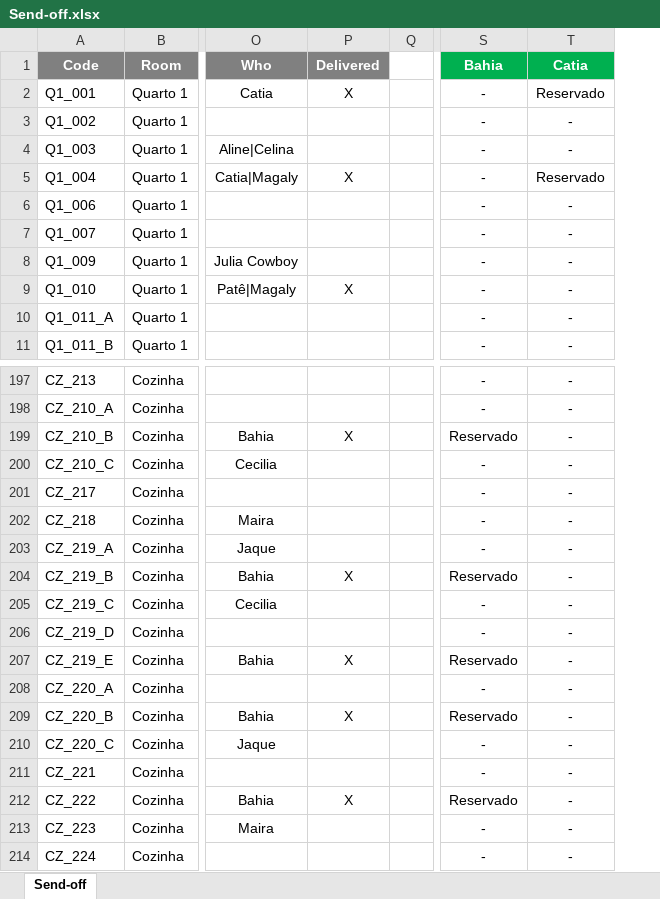
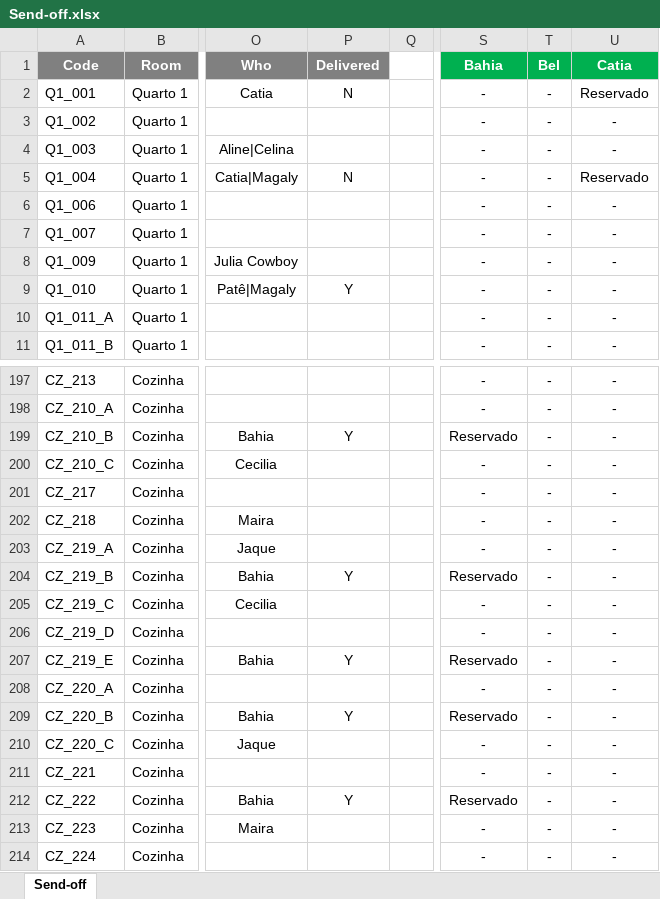
Before and after one commit to luis-gerbelli/send-off, an Excel workbook: src/Send-off.xlsx, sheet Send-off, drawn as a sheet; only a part is shown, gaps mark what is left out; values as stored, in another font and other column widths than the file's, no borders; conditional formats not drawn; the diff covers the shown part only; the diff names each change by its address in the sheet, - before the commit and + after, or states it on an @@ line.

```diff
--- a/src/Send-off.xlsx (sheet Send-off)
+++ b/src/Send-off.xlsx (sheet Send-off)
+column T (Bel), rows 2-11: all -; rows 197-214: all -
-P2 (Delivered): X
+P2 (Delivered): N
-P5 (Delivered): X
+P5 (Delivered): N
-P9 (Delivered): X
+P9 (Delivered): Y
-P199 (Delivered): X
+P199 (Delivered): Y
-P204 (Delivered): X
+P204 (Delivered): Y
-P207 (Delivered): X
+P207 (Delivered): Y
-P209 (Delivered): X
+P209 (Delivered): Y
-P212 (Delivered): X
+P212 (Delivered): Y
```
Also changed, not shown: 35 edited cells elsewhere in this sheet, formulas that keep their value, 1 other file.
